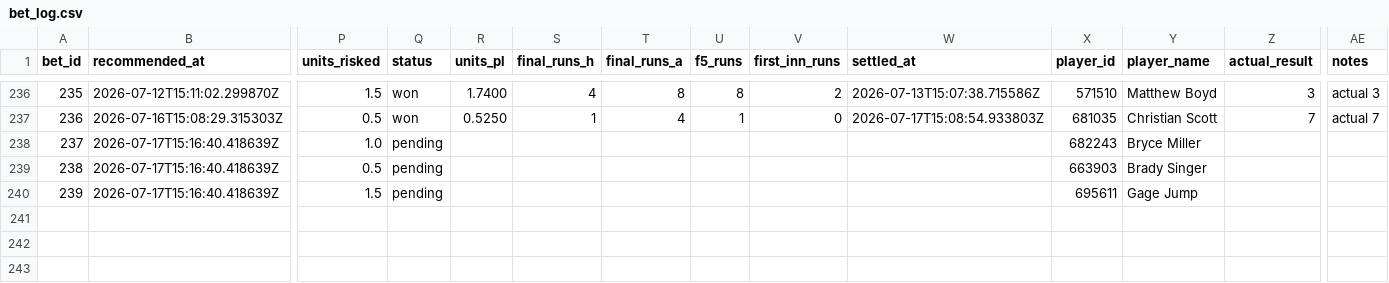
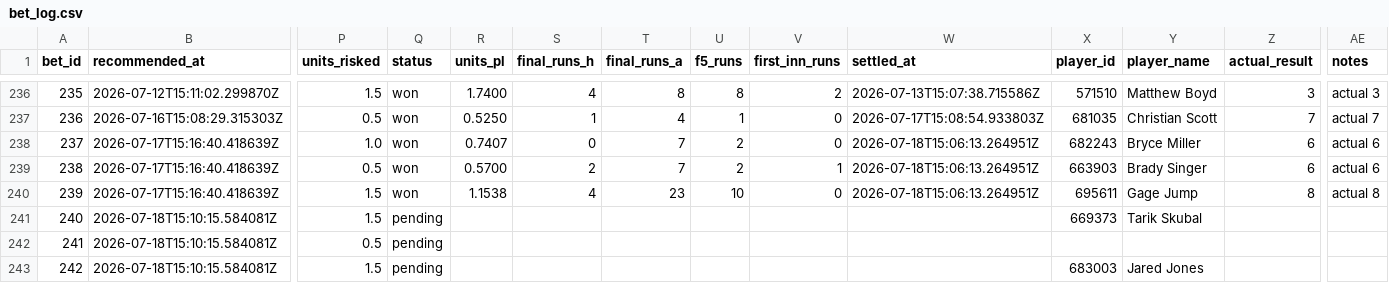
Before and after one commit to Scottguts/mlb-sharp, a CSV file: mlb_data/bet_log.csv, drawn as a sheet; only a part is shown, gaps mark what is left out; rows hold the shown columns only; the diff names each change by its address in the sheet, - before the commit and + after, or states it on an @@ line.

```diff
--- a/mlb_data/bet_log.csv
+++ b/mlb_data/bet_log.csv
-Q238:Q240 (status): pending
+Q238:Q240 (status): won
-R238 (units_pl): (empty)
+R238 (units_pl): 0.7407
-S238 (final_runs_h): (empty)
+S238 (final_runs_h): 0
-T238:T239 (final_runs_a): (empty)
+T238:T239 (final_runs_a): 7
-U238:U239 (f5_runs): (empty)
+U238:U239 (f5_runs): 2
-V238 (first_inn_runs): (empty)
+V238 (first_inn_runs): 0
-W238:W240 (settled_at): (empty)
+W238:W240 (settled_at): 2026-07-18T15:06:13.264951Z
-Z238:Z239 (actual_result): (empty)
+Z238:Z239 (actual_result): 6
-AE238:AE239 (notes): (empty)
+AE238:AE239 (notes): actual 6
-R239 (units_pl): (empty)
+R239 (units_pl): 0.5700
-S239 (final_runs_h): (empty)
+S239 (final_runs_h): 2
-V239 (first_inn_runs): (empty)
+V239 (first_inn_runs): 1
-R240 (units_pl): (empty)
+R240 (units_pl): 1.1538
-S240 (final_runs_h): (empty)
+S240 (final_runs_h): 4
-T240 (final_runs_a): (empty)
+T240 (final_runs_a): 23
-U240 (f5_runs): (empty)
+U240 (f5_runs): 10
-V240 (first_inn_runs): (empty)
+V240 (first_inn_runs): 0
-Z240 (actual_result): (empty)
+Z240 (actual_result): 8
-AE240 (notes): (empty)
+AE240 (notes): actual 8
+row 241: 240 | 2026-07-18T15:10:15.584081Z | 1.5 | pending |  |  |  |  |  |  | 669373 | Tarik Skubal
+row 242: 241 | 2026-07-18T15:10:15.584081Z | 0.5 | pending
+row 243: 242 | 2026-07-18T15:10:15.584081Z | 1.5 | pending |  |  |  |  |  |  | 683003 | Jared Jones
```
Also changed, not shown: mlb_data/prop_paper_log.csv, 25 other files.
